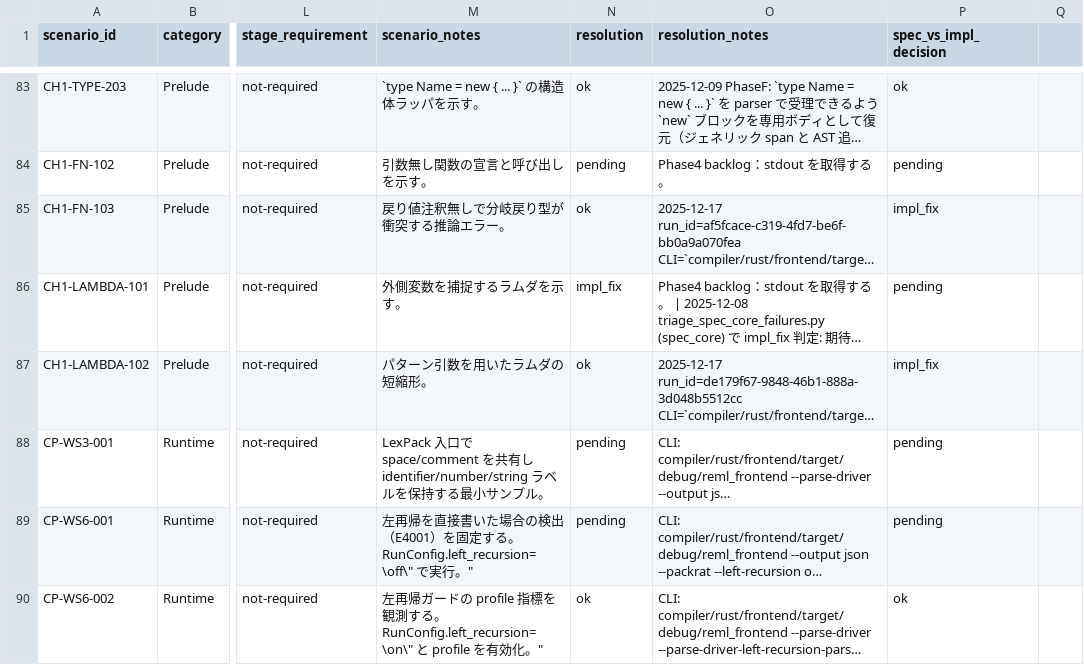
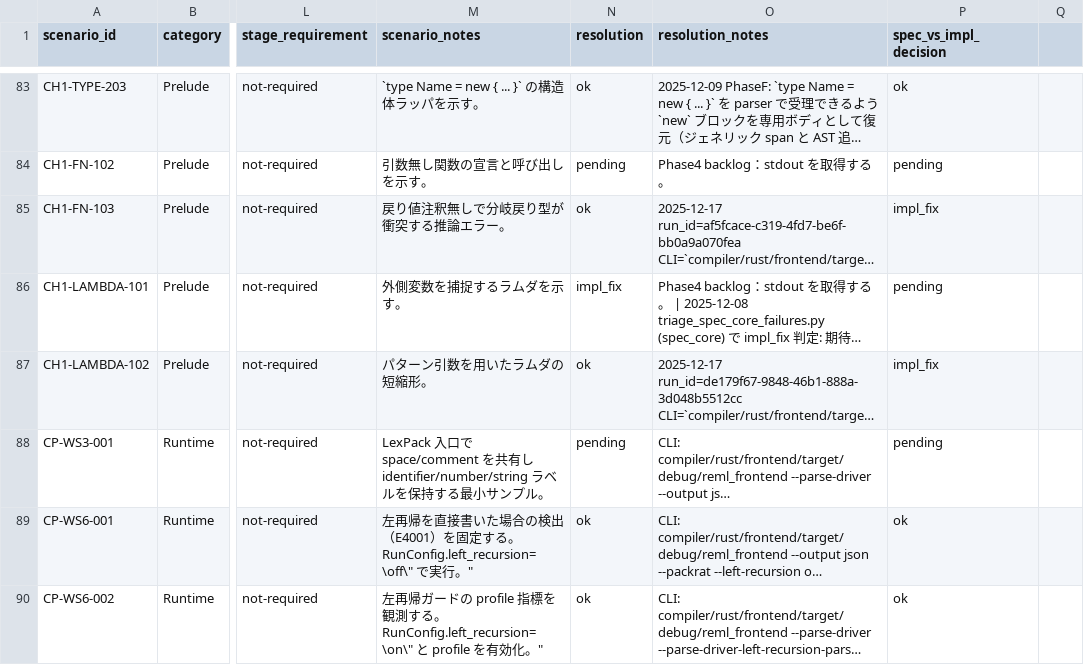
Before and after one commit to dolphilia/reml, a CSV file: docs/plans/bootstrap-roadmap/assets/phase4-scenario-matrix.csv, drawn as a sheet; only a part is shown, gaps mark what is left out; long unchanged cells end in …; the diff names each change by its address in the sheet, - before the commit and + after, or states it on an @@ line.

Commit message:
update

```diff
--- a/docs/plans/bootstrap-roadmap/assets/phase4-scenario-matrix.csv
+++ b/docs/plans/bootstrap-roadmap/assets/phase4-scenario-matrix.csv
-N89 (resolution): pending
+N89 (resolution): ok
-P89 (spec_vs_impl_decision): pending
+P89 (spec_vs_impl_decision): ok
```
